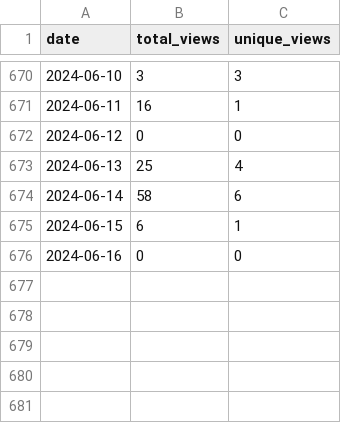
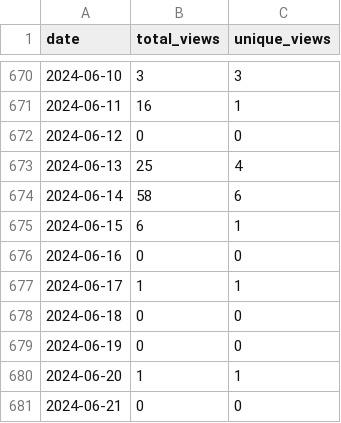
Before and after one commit to wumphlett/COMP-2710, a CSV file: .traffic/views.csv, drawn as a sheet; only a part is shown, gaps mark what is left out.

```diff
--- a/.traffic/views.csv
+++ b/.traffic/views.csv
@@ -676 +676,6 @@ date,total_views,unique_views
 2024-06-16,0,0
+2024-06-17,1,1
+2024-06-18,0,0
+2024-06-19,0,0
+2024-06-20,1,1
+2024-06-21,0,0
```
Also changed, not shown: .traffic/clones.csv, 3 other files.
